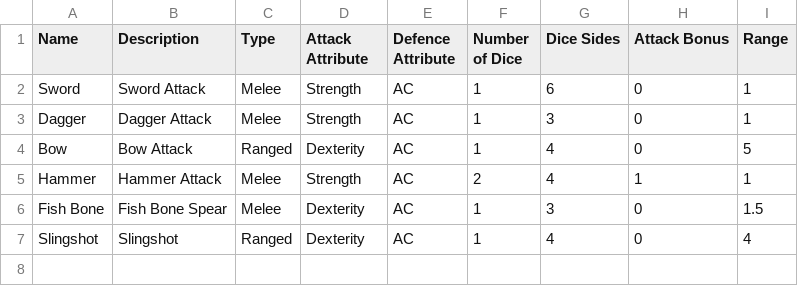
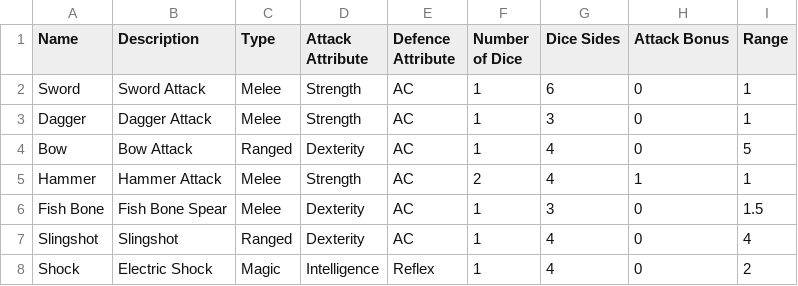
Before and after one commit to kwoolter/Nimrod, a CSV file: model/Squoids_data/attacks.csv, drawn as a sheet.

Commit message:
enhanced to use attack class

```diff
--- a/model/Squoids_data/attacks.csv
+++ b/model/Squoids_data/attacks.csv
@@ -7 +7,2 @@ Fish Bone,Fish Bone Spear,Melee,Dexterity,AC,1,3,0,1.5
 Slingshot,Slingshot,Ranged,Dexterity,AC,1,4,0,4
+Shock,Electric Shock,Magic,Intelligence,Reflex,1,4,0,2
```
Also changed, not shown: 3 other files.
